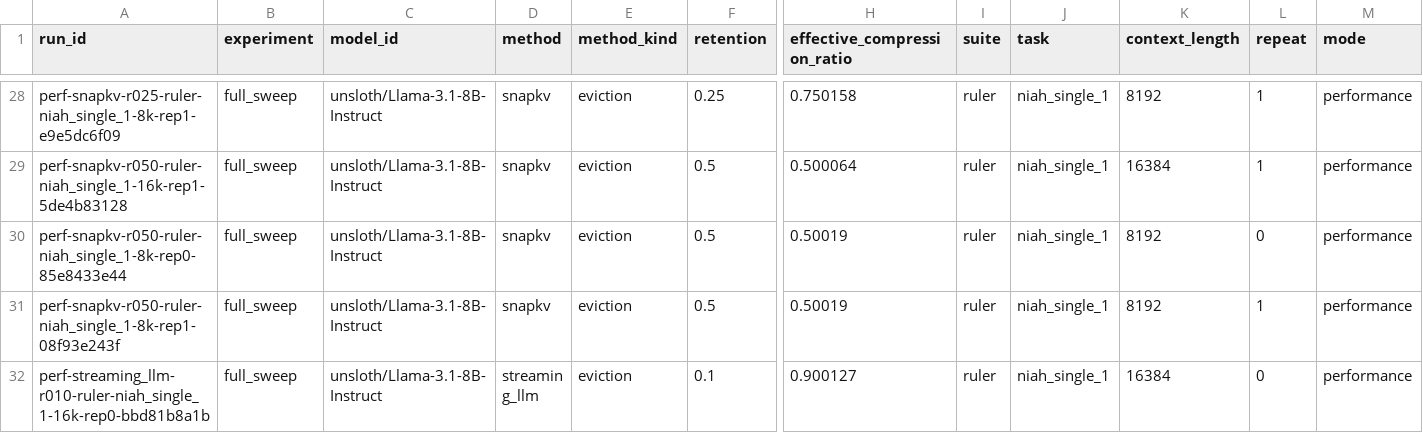
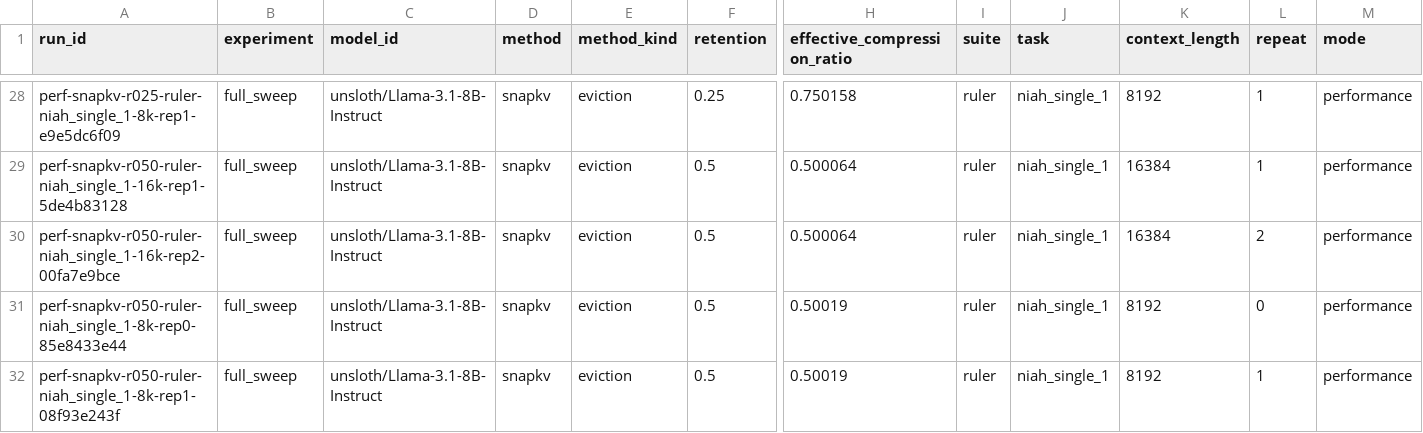
Before and after one commit to Samama251251/kvcache-bench, a CSV file: results/index.csv, drawn as a sheet; only a part is shown, gaps mark what is left out; the shorter side is filled out with more unchanged rows; rows hold the shown columns only; the diff names each change by its address in the sheet, - before the commit and + after, or states it on an @@ line.

Commit message:
Add results for perf-snapkv-r050-ruler-niah_single_1-16k-rep2

```diff
--- a/results/index.csv
+++ b/results/index.csv
+row 30: perf-snapkv-r050-ruler-niah_single_1-16k-rep2-00fa7e9bce | full_sweep | unsloth/Llama-3.1-8B-Instruct | snapkv | eviction | 0.5 | 0.500064 | ruler | niah_single_1 | 16384 | 2 | performance
```
Also changed, not shown: 1 other file.
